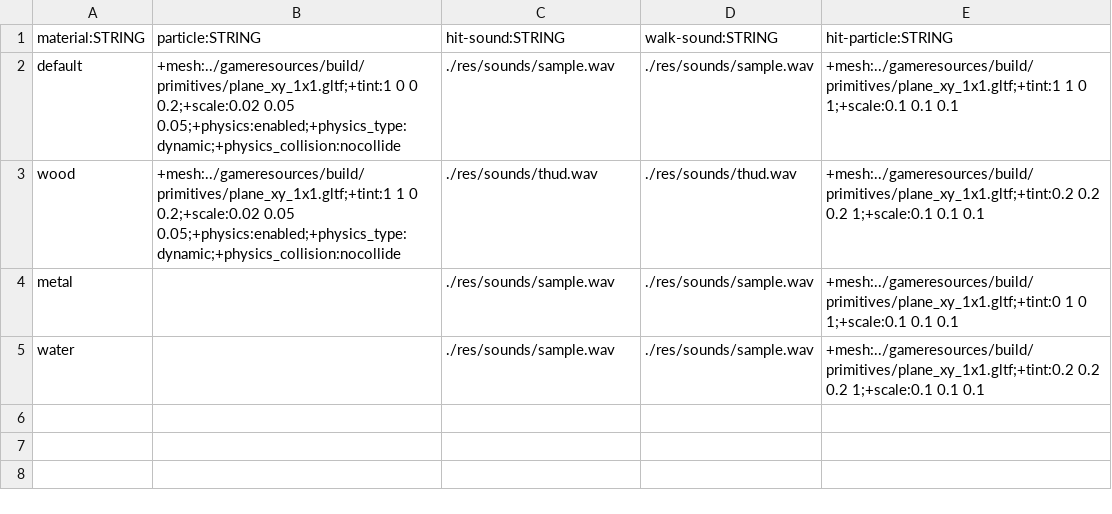
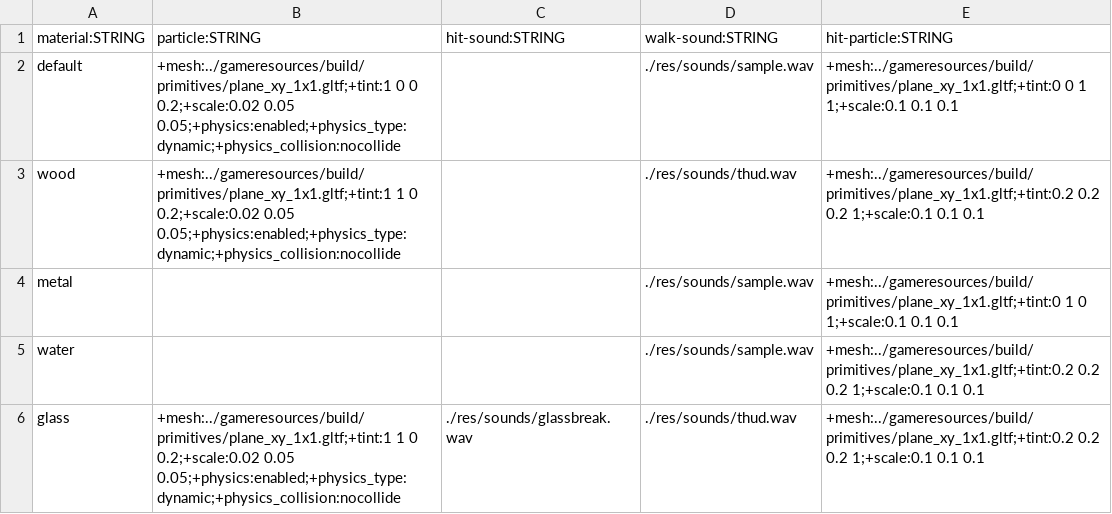
Before and after one commit to BradfordMedeiros/afterworld, a CSV file: data/materials.csv, drawn as a sheet.

```diff
--- a/data/materials.csv
+++ b/data/materials.csv
@@ -1,5 +1,6 @@
 material:STRING,particle:STRING,hit-sound:STRING,walk-sound:STRING,hit-particle:STRING
-default,+mesh:../gameresources/build/primitives/plane_xy_1x1.gltf;+tint:1 0 0 0.2;+scale:0.02 0.05 0.05;+physics:enabled;+physics_type:dynamic;+physics_collision:nocollide,./res/sounds/sample.wav,./res/sounds/sample.wav,+mesh:../gameresources/build/primitives/plane_xy_1x1.gltf;+tint:1 1 0 1;+scale:0.1 0.1 0.1
-wood,+mesh:../gameresources/build/primitives/plane_xy_1x1.gltf;+tint:1 1 0 0.2;+scale:0.02 0.05 0.05;+physics:enabled;+physics_type:dynamic;+physics_collision:nocollide,./res/sounds/thud.wav,./res/sounds/thud.wav,+mesh:../gameresources/build/primitives/plane_xy_1x1.gltf;+tint:0.2 0.2 0.2 1;+scale:0.1 0.1 0.1
-metal,,./res/sounds/sample.wav,./res/sounds/sample.wav,+mesh:../gameresources/build/primitives/plane_xy_1x1.gltf;+tint:0 1 0 1;+scale:0.1 0.1 0.1
-water,,./res/sounds/sample.wav,./res/sounds/sample.wav,+mesh:../gameresources/build/primitives/plane_xy_1x1.gltf;+tint:0.2 0.2 0.2 1;+scale:0.1 0.1 0.1
+default,+mesh:../gameresources/build/primitives/plane_xy_1x1.gltf;+tint:1 0 0 0.2;+scale:0.02 0.05 0.05;+physics:enabled;+physics_type:dynamic;+physics_collision:nocollide,,./res/sounds/sample.wav,+mesh:../gameresources/build/primitives/plane_xy_1x1.gltf;+tint:0 0 1 1;+scale:0.1 0.1 0.1
+wood,+mesh:../gameresources/build/primitives/plane_xy_1x1.gltf;+tint:1 1 0 0.2;+scale:0.02 0.05 0.05;+physics:enabled;+physics_type:dynamic;+physics_collision:nocollide,,./res/sounds/thud.wav,+mesh:../gameresources/build/primitives/plane_xy_1x1.gltf;+tint:0.2 0.2 0.2 1;+scale:0.1 0.1 0.1
+metal,,,./res/sounds/sample.wav,+mesh:../gameresources/build/primitives/plane_xy_1x1.gltf;+tint:0 1 0 1;+scale:0.1 0.1 0.1
+water,,,./res/sounds/sample.wav,+mesh:../gameresources/build/primitives/plane_xy_1x1.gltf;+tint:0.2 0.2 0.2 1;+scale:0.1 0.1 0.1
+glass,+mesh:../gameresources/build/primitives/plane_xy_1x1.gltf;+tint:1 1 0 0.2;+scale:0.02 0.05 0.05;+physics:enabled;+physics_type:dynamic;+physics_collision:nocollide,./res/sounds/glassbreak.wav,./res/sounds/thud.wav,+mesh:../gameresources/build/primitives/plane_xy_1x1.gltf;+tint:0.2 0.2 0.2 1;+scale:0.1 0.1 0.1
```
Also changed, not shown: 5 other files.
